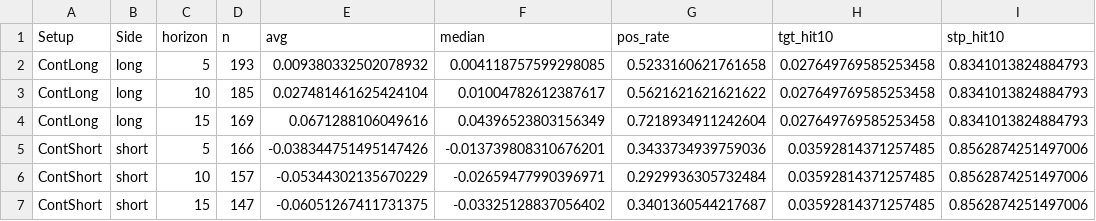
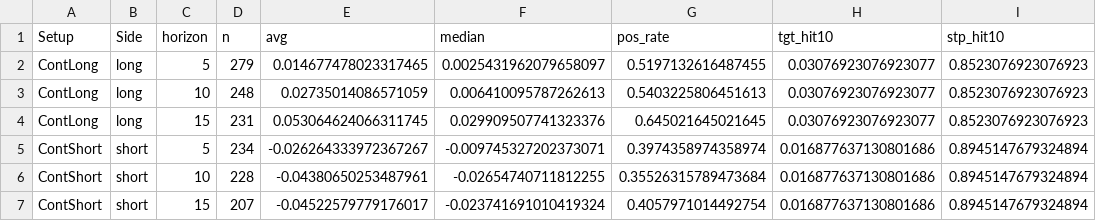
Before and after one commit to mpincus/SwingScannerWatchlist-GPT, a CSV file: docs/quality_stats.csv, drawn as a sheet; only a part is shown; the diff covers the shown part only.

```diff
--- a/docs/quality_stats.csv
+++ b/docs/quality_stats.csv
@@ -1,7 +1,7 @@
 Setup,Side,horizon,n,avg,median,pos_rate,tgt_hit10,stp_hit10
-ContLong,long,5,193,0.009380332502078932,0.004118757599298085,0.5233160621761658,0.027649769585253458,0.8341013824884793
-ContLong,long,10,185,0.027481461625424104,0.01004782612387617,0.5621621621621622,0.027649769585253458,0.8341013824884793
-ContLong,long,15,169,0.0671288106049616,0.04396523803156349,0.7218934911242604,0.027649769585253458,0.8341013824884793
-ContShort,short,5,166,-0.038344751495147426,-0.013739808310676201,0.3433734939759036,0.03592814371257485,0.8562874251497006
-ContShort,short,10,157,-0.05344302135670229,-0.02659477990396971,0.2929936305732484,0.03592814371257485,0.8562874251497006
-ContShort,short,15,147,-0.06051267411731375,-0.03325128837056402,0.3401360544217687,0.03592814371257485,0.8562874251497006
+ContLong,long,5,279,0.014677478023317465,0.0025431962079658097,0.5197132616487455,0.03076923076923077,0.8523076923076923
+ContLong,long,10,248,0.02735014086571059,0.006410095787262613,0.5403225806451613,0.03076923076923077,0.8523076923076923
+ContLong,long,15,231,0.053064624066311745,0.029909507741323376,0.645021645021645,0.03076923076923077,0.8523076923076923
+ContShort,short,5,234,-0.026264333972367267,-0.009745327202373071,0.3974358974358974,0.016877637130801686,0.8945147679324894
+ContShort,short,10,228,-0.04380650253487961,-0.02654740711812255,0.35526315789473684,0.016877637130801686,0.8945147679324894
+ContShort,short,15,207,-0.04522579779176017,-0.023741691010419324,0.4057971014492754,0.016877637130801686,0.8945147679324894
```
Also changed, not shown: 36 edited cells elsewhere in this file, data/quality_stats.csv, 2 other files.
